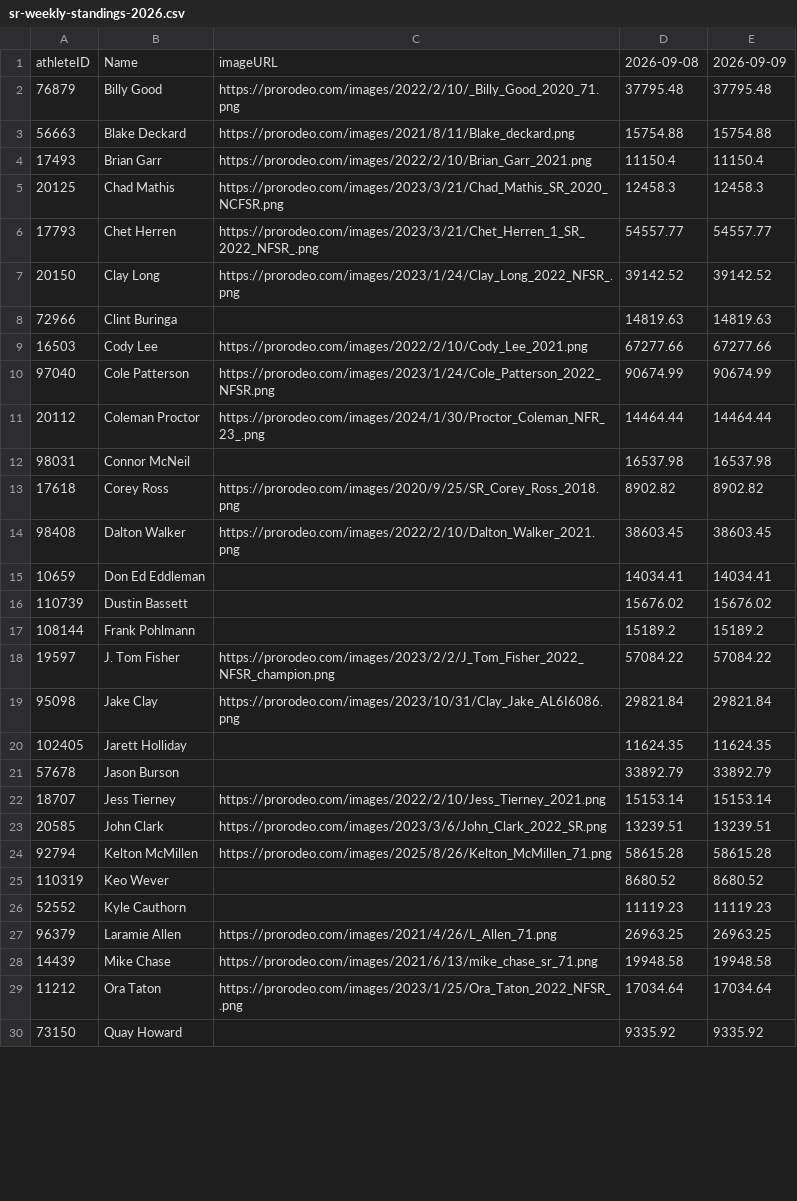
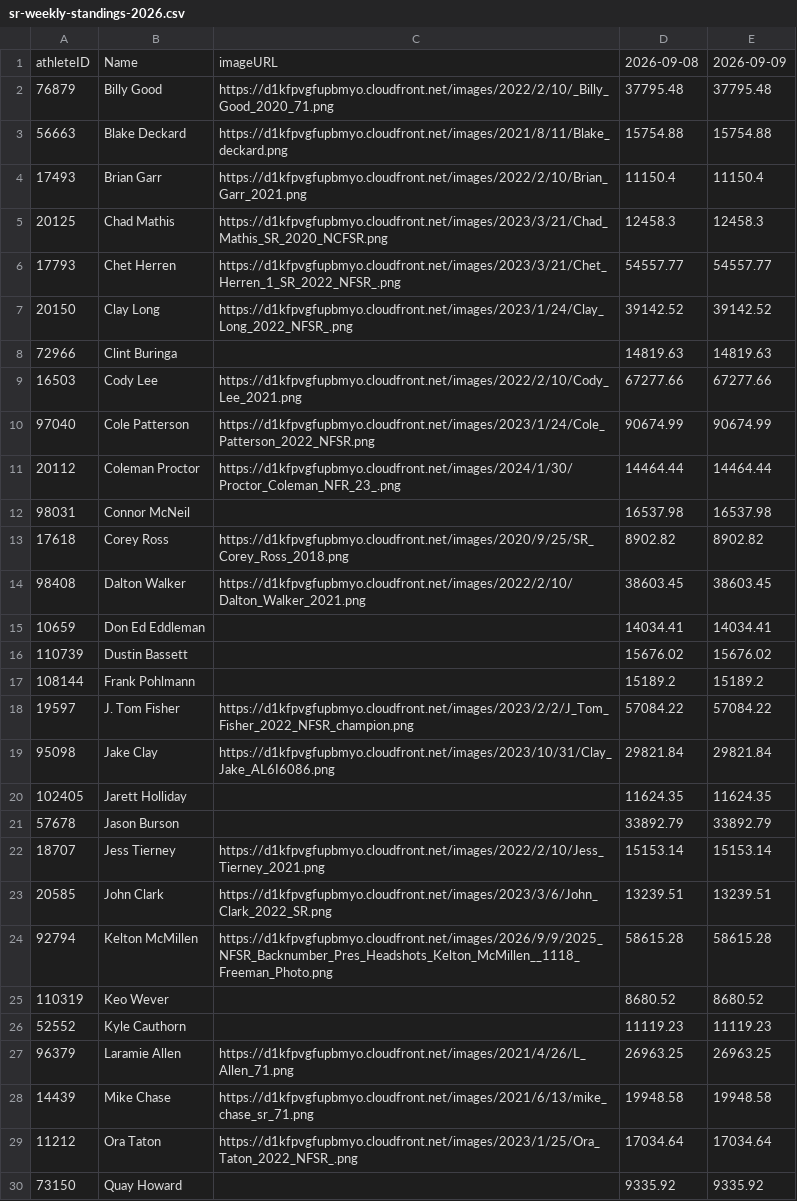
Before and after one commit to psides83/rodeo-standings-data-videos, a CSV file: data/september-weekly-standings/sr-weekly-standings-2026.csv, drawn as a sheet; only a part is shown; the diff covers the shown part only.

```diff
--- a/data/september-weekly-standings/sr-weekly-standings-2026.csv
+++ b/data/september-weekly-standings/sr-weekly-standings-2026.csv
@@ -1,15 +1,15 @@
 athleteID,Name,imageURL,2026-09-08,2026-09-09
-76879,Billy Good,https://prorodeo.com/images/2022/2/10/_Billy_Good_2020_71.png,37795.48,37795.48
-56663,Blake Deckard,https://prorodeo.com/images/2021/8/11/Blake_deckard.png,15754.88,15754.88
-17493,Brian Garr,https://prorodeo.com/images/2022/2/10/Brian_Garr_2021.png,11150.4,11150.4
-20125,Chad Mathis,https://prorodeo.com/images/2023/3/21/Chad_Mathis_SR_2020_NCFSR.png,12458.3,12458.3
-17793,Chet Herren,https://prorodeo.com/images/2023/3/21/Chet_Herren_1_SR_2022_NFSR_.png,54557.77,54557.77
-20150,Clay Long,https://prorodeo.com/images/2023/1/24/Clay_Long_2022_NFSR_.png,39142.52,39142.52
+76879,Billy Good,https://d1kfpvgfupbmyo.cloudfront.net/images/2022/2/10/_Billy_Good_2020_71.png,37795.48,37795.48
+56663,Blake Deckard,https://d1kfpvgfupbmyo.cloudfront.net/images/2021/8/11/Blake_deckard.png,15754.88,15754.88
+17493,Brian Garr,https://d1kfpvgfupbmyo.cloudfront.net/images/2022/2/10/Brian_Garr_2021.png,11150.4,11150.4
+20125,Chad Mathis,https://d1kfpvgfupbmyo.cloudfront.net/images/2023/3/21/Chad_Mathis_SR_2020_NCFSR.png,12458.3,12458.3
+17793,Chet Herren,https://d1kfpvgfupbmyo.cloudfront.net/images/2023/3/21/Chet_Herren_1_SR_2022_NFSR_.png,54557.77,54557.77
+20150,Clay Long,https://d1kfpvgfupbmyo.cloudfront.net/images/2023/1/24/Clay_Long_2022_NFSR_.png,39142.52,39142.52
 72966,Clint Buringa,,14819.63,14819.63
-16503,Cody Lee,https://prorodeo.com/images/2022/2/10/Cody_Lee_2021.png,67277.66,67277.66
-97040,Cole Patterson,https://prorodeo.com/images/2023/1/24/Cole_Patterson_2022_NFSR.png,90674.99,90674.99
-20112,Coleman Proctor,https://prorodeo.com/images/2024/1/30/Proctor_Coleman_NFR_23_.png,14464.44,14464.44
+16503,Cody Lee,https://d1kfpvgfupbmyo.cloudfront.net/images/2022/2/10/Cody_Lee_2021.png,67277.66,67277.66
+97040,Cole Patterson,https://d1kfpvgfupbmyo.cloudfront.net/images/2023/1/24/Cole_Patterson_2022_NFSR.png,90674.99,90674.99
+20112,Coleman Proctor,https://d1kfpvgfupbmyo.cloudfront.net/images/2024/1/30/Proctor_Coleman_NFR_23_.png,14464.44,14464.44
 98031,Connor McNeil,,16537.98,16537.98
-17618,Corey Ross,https://prorodeo.com/images/2020/9/25/SR_Corey_Ross_2018.png,8902.82,8902.82
-98408,Dalton Walker,https://prorodeo.com/images/2022/2/10/Dalton_Walker_2021.png,38603.45,38603.45
+17618,Corey Ross,https://d1kfpvgfupbmyo.cloudfront.net/images/2020/9/25/SR_Corey_Ross_2018.png,8902.82,8902.82
+98408,Dalton Walker,https://d1kfpvgfupbmyo.cloudfront.net/images/2022/2/10/Dalton_Walker_2021.png,38603.45,38603.45
 10659,Don Ed Eddleman,,14034.41,14034.41
@@ -17,14 +17,14 @@ athleteID,Name,imageURL,2026-09-08,2026-09-09
 108144,Frank Pohlmann,,15189.2,15189.2
-19597,J. Tom Fisher,https://prorodeo.com/images/2023/2/2/J_Tom_Fisher_2022_NFSR_champion.png,57084.22,57084.22
-95098,Jake Clay,https://prorodeo.com/images/2023/10/31/Clay_Jake_AL6I6086.png,29821.84,29821.84
+19597,J. Tom Fisher,https://d1kfpvgfupbmyo.cloudfront.net/images/2023/2/2/J_Tom_Fisher_2022_NFSR_champion.png,57084.22,57084.22
+95098,Jake Clay,https://d1kfpvgfupbmyo.cloudfront.net/images/2023/10/31/Clay_Jake_AL6I6086.png,29821.84,29821.84
 102405,Jarett Holliday,,11624.35,11624.35
 57678,Jason Burson,,33892.79,33892.79
-18707,Jess Tierney,https://prorodeo.com/images/2022/2/10/Jess_Tierney_2021.png,15153.14,15153.14
-20585,John Clark,https://prorodeo.com/images/2023/3/6/John_Clark_2022_SR.png,13239.51,13239.51
-92794,Kelton McMillen,https://prorodeo.com/images/2025/8/26/Kelton_McMillen_71.png,58615.28,58615.28
+18707,Jess Tierney,https://d1kfpvgfupbmyo.cloudfront.net/images/2022/2/10/Jess_Tierney_2021.png,15153.14,15153.14
+20585,John Clark,https://d1kfpvgfupbmyo.cloudfront.net/images/2023/3/6/John_Clark_2022_SR.png,13239.51,13239.51
+92794,Kelton McMillen,https://d1kfpvgfupbmyo.cloudfront.net/images/2026/9/9/2025_NFSR_Backnumber_Pres_Headshots_Kelton_McMillen__1118_Freeman_Photo.png,58615.28,58615.28
 110319,Keo Wever,,8680.52,8680.52
 52552,Kyle Cauthorn,,11119.23,11119.23
-96379,Laramie Allen,https://prorodeo.com/images/2021/4/26/L_Allen_71.png,26963.25,26963.25
-14439,Mike Chase,https://prorodeo.com/images/2021/6/13/mike_chase_sr_71.png,19948.58,19948.58
-11212,Ora Taton,https://prorodeo.com/images/2023/1/25/Ora_Taton_2022_NFSR_.png,17034.64,17034.64
+96379,Laramie Allen,https://d1kfpvgfupbmyo.cloudfront.net/images/2021/4/26/L_Allen_71.png,26963.25,26963.25
+14439,Mike Chase,https://d1kfpvgfupbmyo.cloudfront.net/images/2021/6/13/mike_chase_sr_71.png,19948.58,19948.58
+11212,Ora Taton,https://d1kfpvgfupbmyo.cloudfront.net/images/2023/1/25/Ora_Taton_2022_NFSR_.png,17034.64,17034.64
 73150,Quay Howard,,9335.92,9335.92
```
Also changed, not shown: 17 edited cells elsewhere in this file, data/historical-standings/bb-standings-2026.csv, data/historical-standings/sb-standings-2026.csv, 17 other files.
